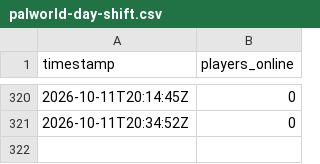
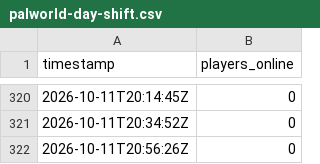
Before and after one commit to jbfpoachers-bot/jbf-server-stalker, a CSV file: data/palworld-day-shift.csv, drawn as a sheet; only a part is shown, gaps mark what is left out; the diff names each change by its address in the sheet, - before the commit and + after, or states it on an @@ line.

Commit message:
Server Stalker: Palworld player count

```diff
--- a/data/palworld-day-shift.csv
+++ b/data/palworld-day-shift.csv
+row 322: 2026-10-11T20:56:26Z | 0
```
